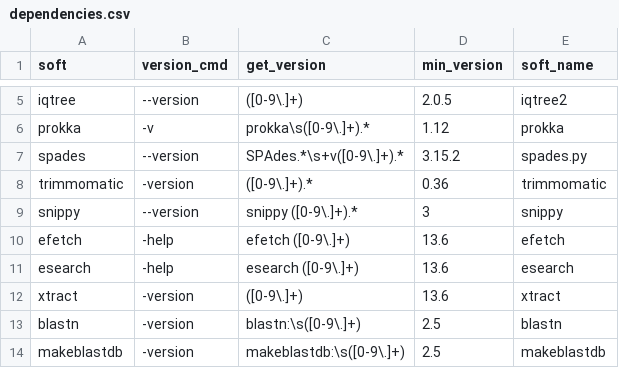
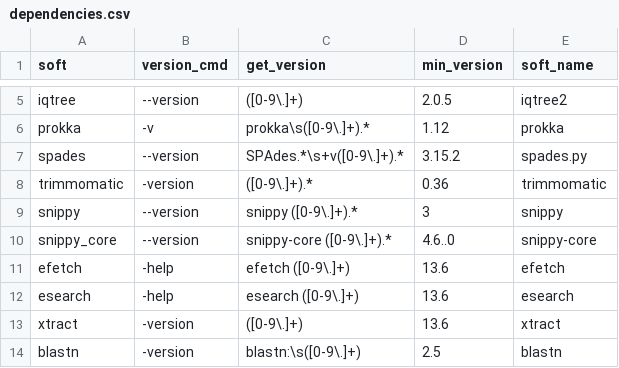
Before and after one commit to HCGB-IGTP/BacterialTyper, a CSV file: BacterialTyper/config/software/dependencies.csv, drawn as a sheet; only a part is shown, gaps mark what is left out; the shorter side is filled out with more unchanged rows; the diff names each change by its address in the sheet, - before the commit and + after, or states it on an @@ line.

```diff
--- a/BacterialTyper/config/software/dependencies.csv
+++ b/BacterialTyper/config/software/dependencies.csv
+row 10: snippy_core | --version | snippy-core ([0-9\.]+).* | 4.6..0 | snippy-core
```
Also changed, not shown: 8 other files.
